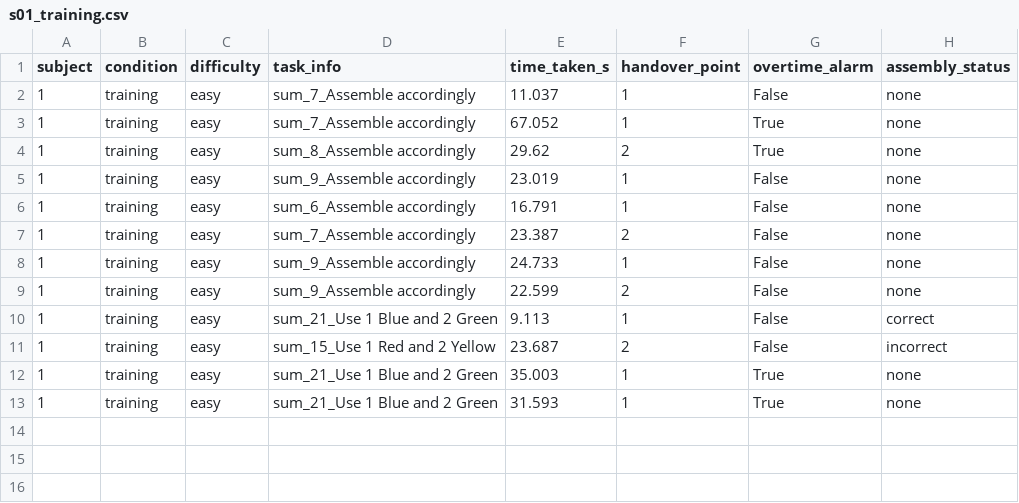
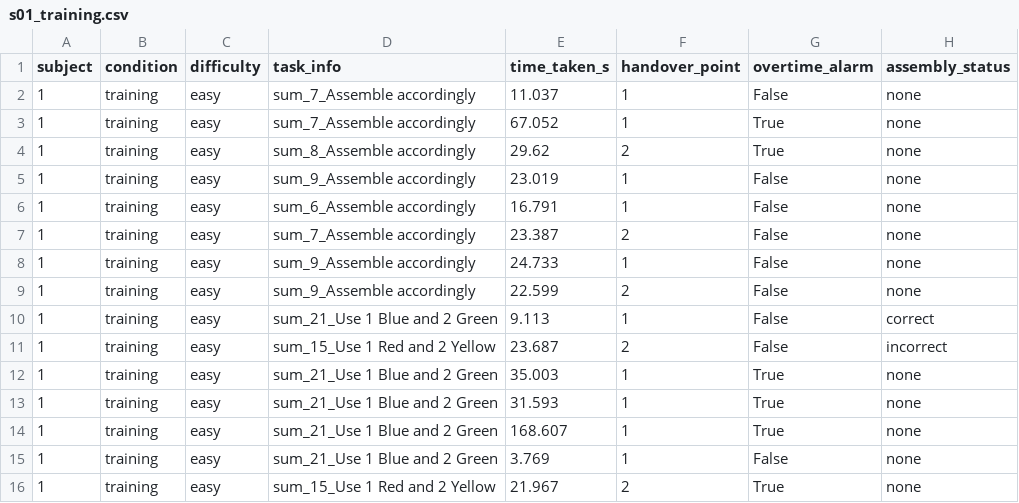
Before and after one commit to JoseTrapero9/personalized_trials_setup, a CSV file: logs/s01_training.csv, drawn as a sheet; the diff names each change by its address in the sheet, - before the commit and + after, or states it on an @@ line.

```diff
--- a/logs/s01_training.csv
+++ b/logs/s01_training.csv
+row 14: 1 | training | easy | sum_21_Use 1 Blue and 2 Green | 168.607 | 1 | True | none
+row 15: 1 | training | easy | sum_21_Use 1 Blue and 2 Green | 3.769 | 1 | False | none
+row 16: 1 | training | easy | sum_15_Use 1 Red and 2 Yellow | 21.967 | 2 | True | none
```
Also changed, not shown: 3 other files.
